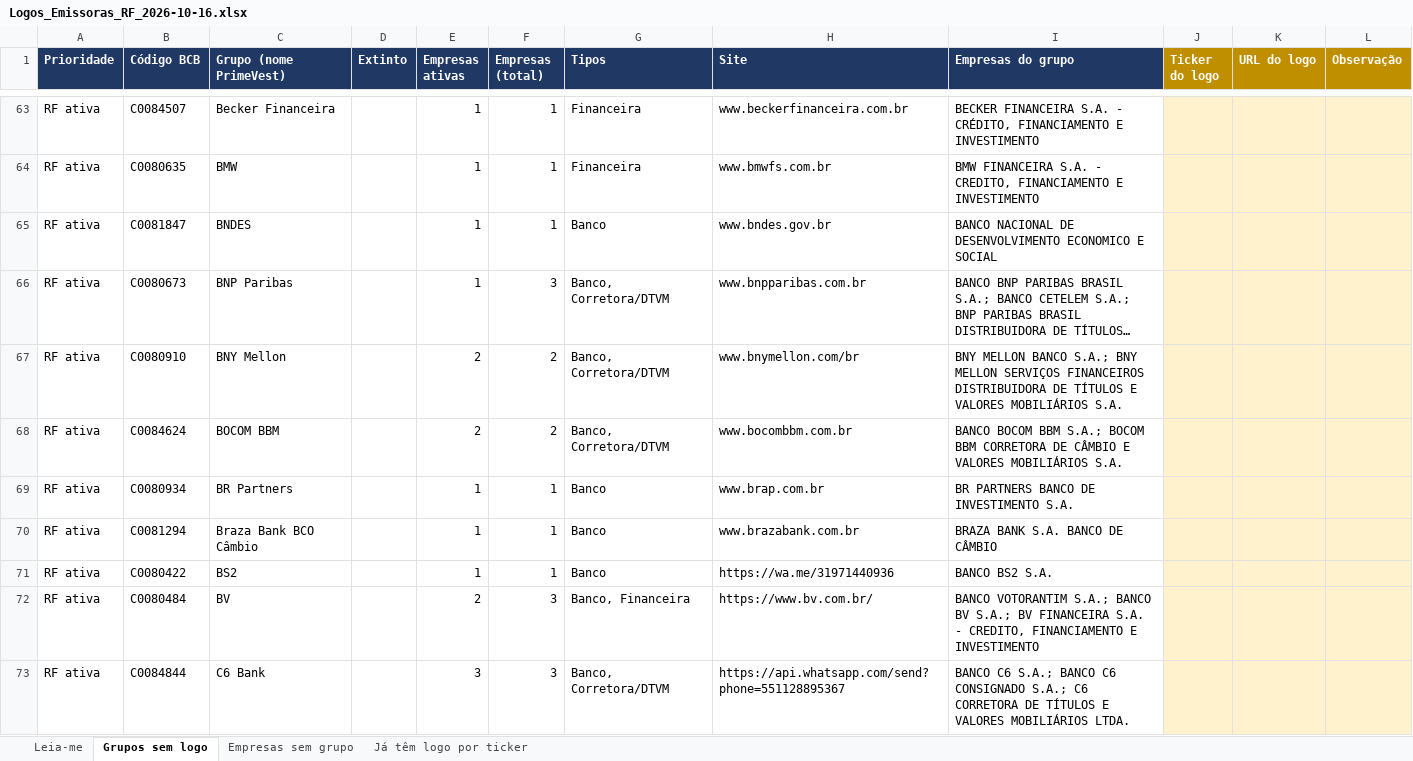
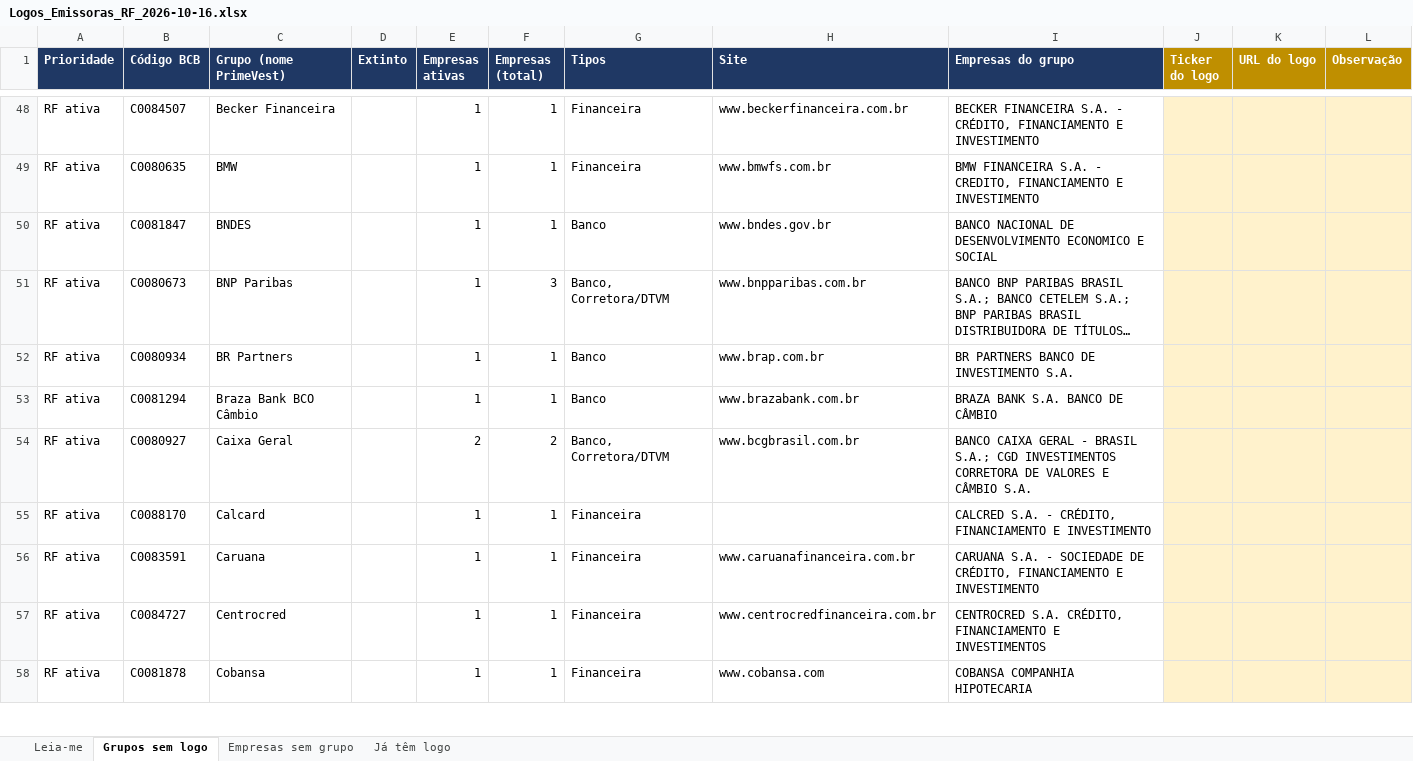
Before and after one commit to guilherme-dealmeida/activest, an Excel workbook: docs/emissores/Logos_Emissoras_RF_2026-10-16.xlsx, sheet Grupos sem logo, drawn as a sheet; only a part is shown, gaps mark what is left out; the shorter side is filled out with more unchanged rows; long unchanged cells end in …; values as stored, in another font and other column widths than the file's, no borders; the diff covers the shown part only; the diff names each change by its address in the sheet, - before the commit and + after, or states it on an @@ line.

Commit message:
TRACK_01 - Logos de RF

```diff
--- a/docs/emissores/Logos_Emissoras_RF_2026-10-16.xlsx (sheet Grupos sem logo)
+++ b/docs/emissores/Logos_Emissoras_RF_2026-10-16.xlsx (sheet Grupos sem logo)
-sheet tab: Já têm logo por ticker
+sheet tab: Já têm logo
-row 67: RF ativa | C0080910 | BNY Mellon |  | 2 | 2 | Banco, Corretora/DTVM | www.bnymellon.com/br | BNY MELLON BANCO S.A.; BNY MELLON SERVIÇOS FINANCEIROS DISTRIBUIDORA DE TÍTULOS E VALORES MOBILIÁRIOS S.A.
-row 68: RF ativa | C0084624 | BOCOM BBM |  | 2 | 2 | Banco, Corretora/DTVM | www.bocombbm.com.br | BANCO BOCOM BBM S.A.; BOCOM BBM CORRETORA DE CÂMBIO E VALORES MOBILIÁRIOS S.A.
-row 71: RF ativa | C0080422 | BS2 |  | 1 | 1 | Banco | https://wa.me/31971440936 | BANCO BS2 S.A.
-row 72: RF ativa | C0080484 | BV |  | 2 | 3 | Banco, Financeira | https://www.bv.com.br/ | BANCO VOTORANTIM S.A.; BANCO BV S.A.; BV FINANCEIRA S.A. - CREDITO, FINANCIAMENTO E INVESTIMENTO
-row 73: RF ativa | C0084844 | C6 Bank |  | 3 | 3 | Banco, Corretora/DTVM | https://api.whatsapp.com/send?phone=551128895367 | BANCO C6 S.A.; BANCO C6 CONSIGNADO S.A.; C6 CORRETORA DE TÍTULOS E VALORES MOBILIÁRIOS LTDA.
```
Also changed, not shown: 60 removed rows and 1 edited cell elsewhere in this sheet, sheet Já têm logo, sheet Empresas sem grupo, sheet Leia-me, 25 other files.
